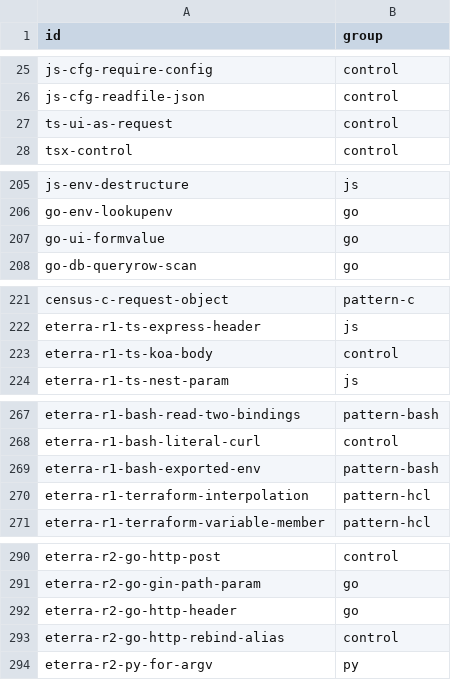
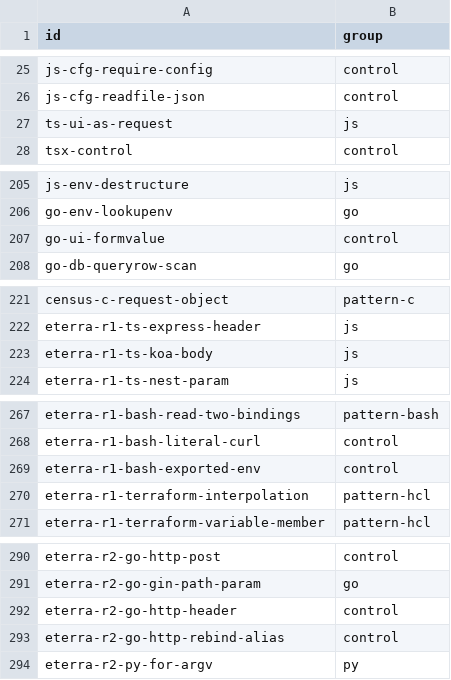
Before and after one commit to shoedog/prism, a TSV file: docs/superpowers/plans/2026-11-20-lanes/lane6-provenance-identity/D-groups.tsv, drawn as a sheet; only a part is shown, gaps mark what is left out; the diff covers the shown part only.

```diff
--- a/docs/superpowers/plans/2026-11-20-lanes/lane6-provenance-identity/D-groups.tsv
+++ b/docs/superpowers/plans/2026-11-20-lanes/lane6-provenance-identity/D-groups.tsv
@@ -26,3 +26,3 @@ js-cfg-require-config	control
 js-cfg-readfile-json	control
-ts-ui-as-request	control
+ts-ui-as-request	js
 tsx-control	control
@@ -206,3 +206,3 @@ js-env-destructure	js
 go-env-lookupenv	go
-go-ui-formvalue	go
+go-ui-formvalue	control
 go-db-queryrow-scan	go
@@ -222,3 +222,3 @@ census-c-request-object	pattern-c
 eterra-r1-ts-express-header	js
-eterra-r1-ts-koa-body	control
+eterra-r1-ts-koa-body	js
 eterra-r1-ts-nest-param	js
@@ -268,3 +268,3 @@ eterra-r1-bash-read-two-bindings	pattern-bash
 eterra-r1-bash-literal-curl	control
-eterra-r1-bash-exported-env	pattern-bash
+eterra-r1-bash-exported-env	control
 eterra-r1-terraform-interpolation	pattern-hcl
@@ -291,3 +291,3 @@ eterra-r2-go-http-post	control
 eterra-r2-go-gin-path-param	go
-eterra-r2-go-http-header	go
+eterra-r2-go-http-header	control
 eterra-r2-go-http-rebind-alias	control
```
Also changed, not shown: 8 edited cells elsewhere in this file, docs/superpowers/plans/2026-11-20-lanes/lane6-provenance-identity/D-rows.tsv, 3 other files.
